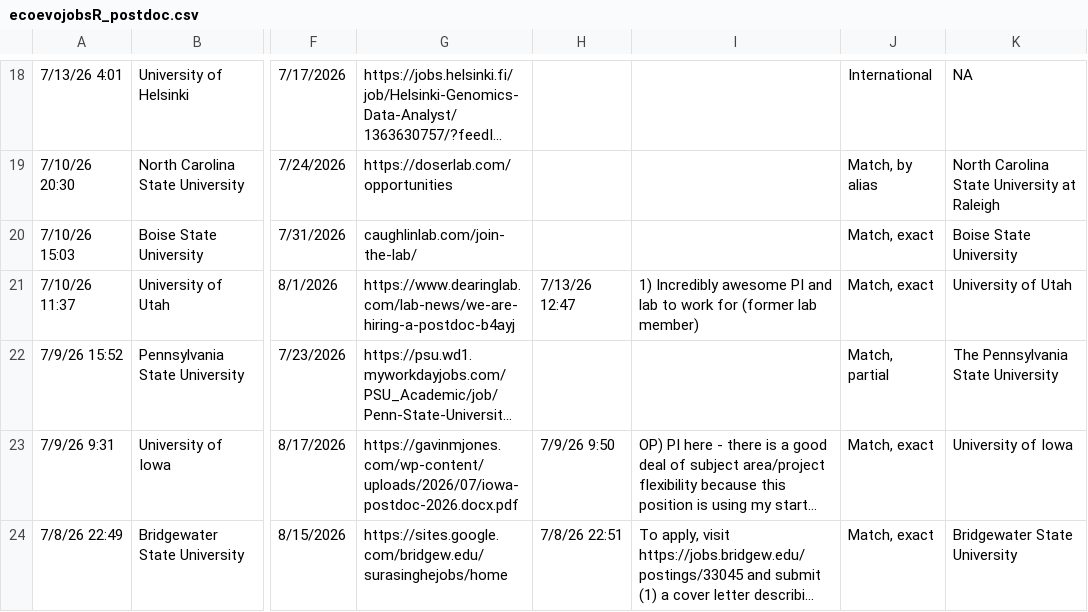
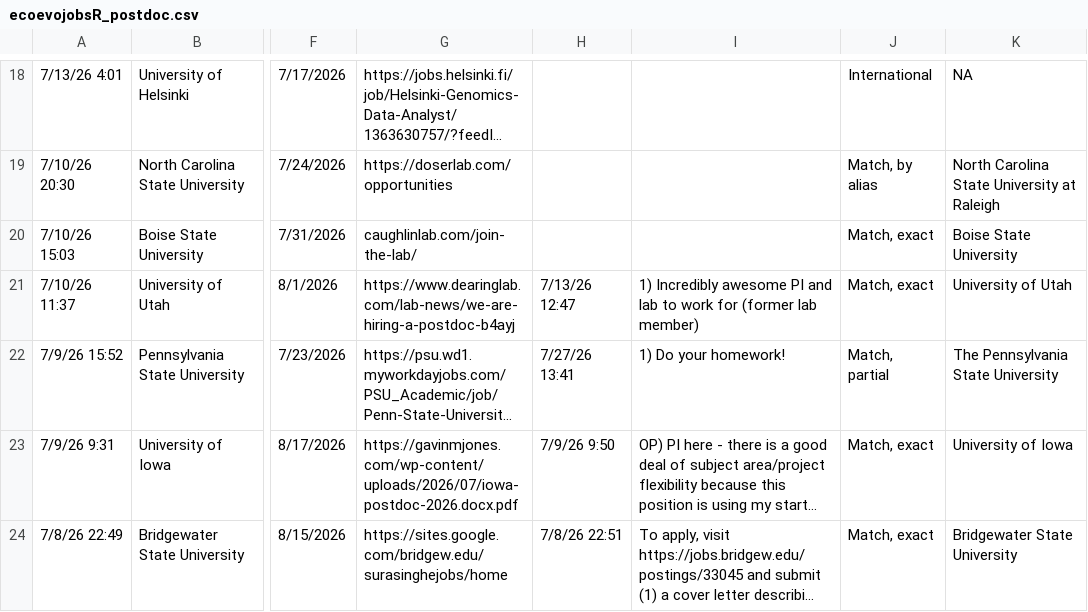
Before and after one commit to mikeblazanin/ecoevojobsR, a CSV file: data-raw/ecoevojobsR_postdoc.csv, drawn as a sheet; only a part is shown, gaps mark what is left out; long unchanged cells end in …; the diff covers the shown part only; the diff names each change by its address in the sheet, - before the commit and + after, or states it on an @@ line.

```diff
--- a/data-raw/ecoevojobsR_postdoc.csv
+++ b/data-raw/ecoevojobsR_postdoc.csv
-H22: (empty)
+H22: 7/27/26 13:41
-I22: (empty)
+I22: 1) Do your homework!
```
Also changed, not shown: 2 edited cells elsewhere in this file, 2 other files.
